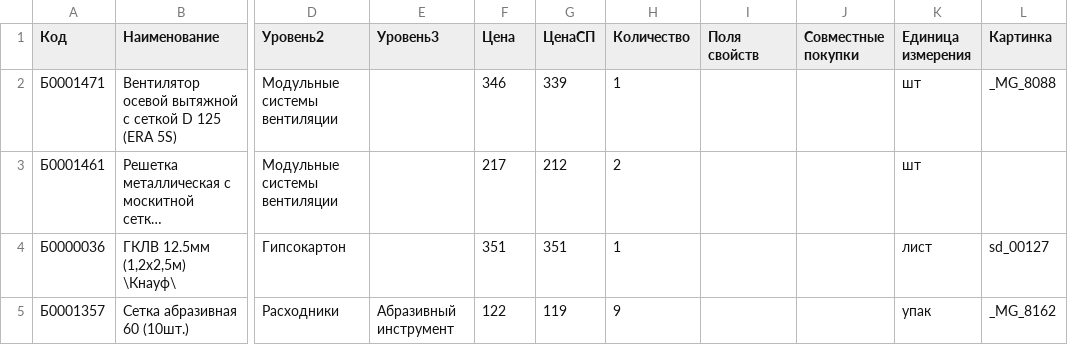
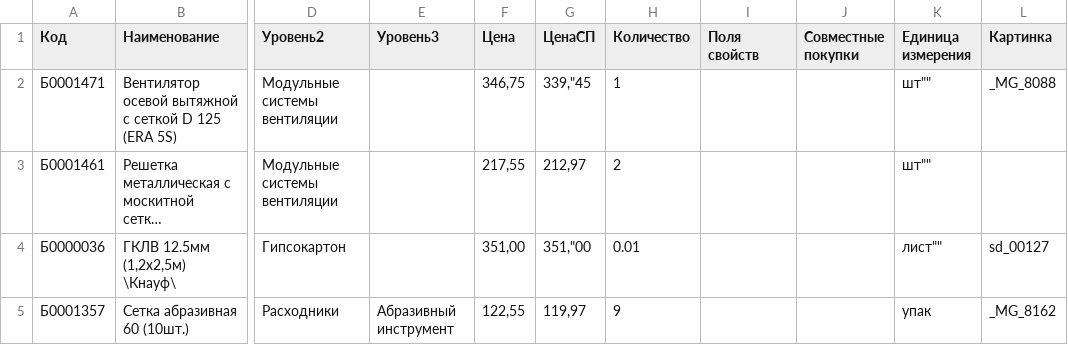
Before and after one commit to ievann/test-task, a CSV file: sample.csv, drawn as a sheet; only a part is shown, gaps mark what is left out; long unchanged cells end in …; the diff covers the shown part only; the diff names each change by its address in the sheet, - before the commit and + after, or states it on an @@ line.

```diff
--- a/sample.csv
+++ b/sample.csv
-F2 (Цена): 346
+F2 (Цена): 346,75
-G2 (ЦенаСП): 339
+G2 (ЦенаСП): 339,"45
-K2:K3 (Единица измерения): шт
+K2:K3 (Единица измерения): шт""
-F3 (Цена): 217
+F3 (Цена): 217,55
-G3 (ЦенаСП): 212
+G3 (ЦенаСП): 212,97
-F4 (Цена): 351
+F4 (Цена): 351,00
-G4 (ЦенаСП): 351
+G4 (ЦенаСП): 351,"00
-H4 (Количество): 1
+H4 (Количество): 0.01
-K4 (Единица измерения): лист
+K4 (Единица измерения): лист""
-F5 (Цена): 122
+F5 (Цена): 122,55
-G5 (ЦенаСП): 119
+G5 (ЦенаСП): 119,97
```
Also changed, not shown: 1 added row and 6 edited cells elsewhere in this file, 14 other files.
